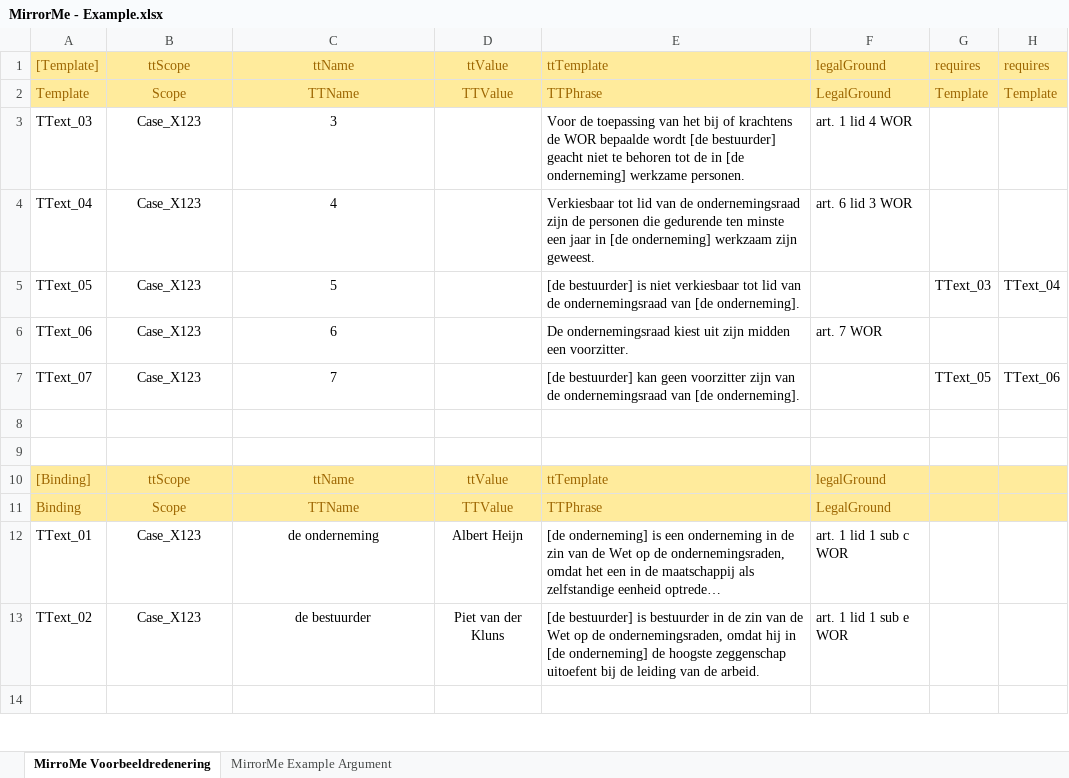
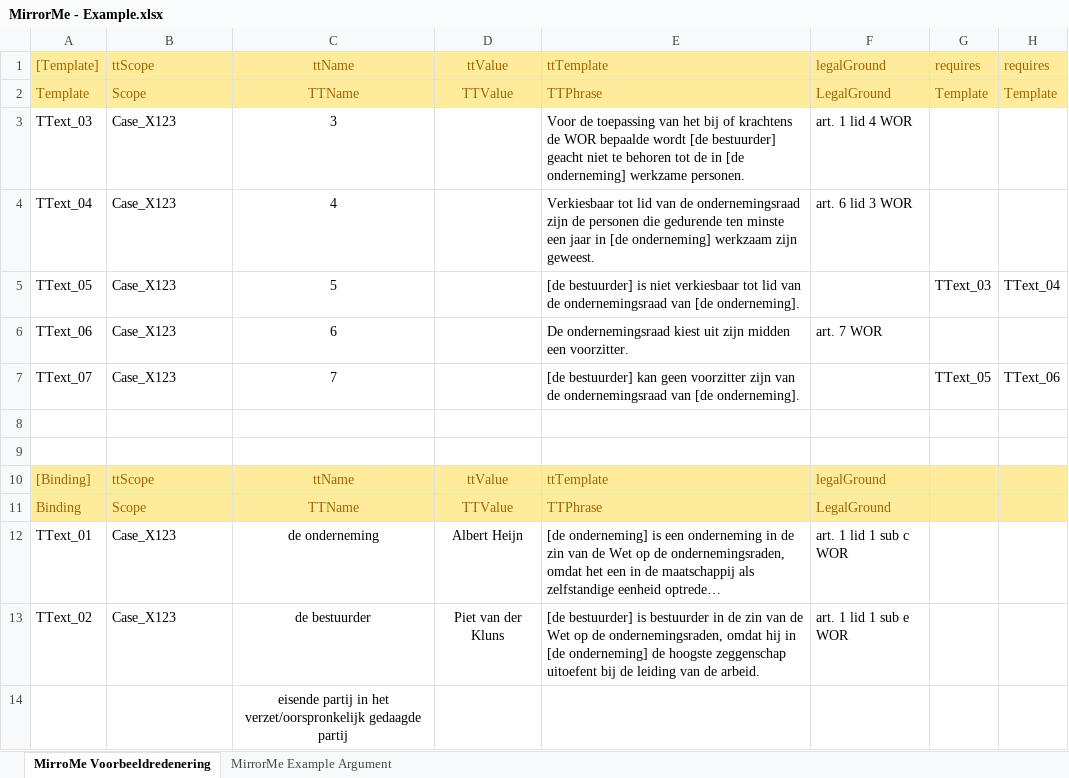
Before and after one commit to AmpersandTarski/ampersand-models, an Excel workbook: MirrorMe/MirrorMe - Example.xlsx, sheet MirroMe Voorbeeldredenering, drawn as a sheet; only a part is shown; long unchanged cells end in …; values as stored, in another font and other column widths than the file's, no borders; the diff covers the shown part only; the diff names each change by its address in the sheet, - before the commit and + after, or states it on an @@ line.

```diff
--- a/MirrorMe/MirrorMe - Example.xlsx (sheet MirroMe Voorbeeldredenering)
+++ b/MirrorMe/MirrorMe - Example.xlsx (sheet MirroMe Voorbeeldredenering)
-B1:B7 alignment: center
+B1:B7 alignment: left
-B10:B13 alignment: center
+B10:B13 alignment: left
-C14: (empty)
+C14: eisende partij in het verzet/oorspronkelijk gedaagde partij
```
Also changed, not shown: 36 added rows and cell formats elsewhere in this sheet, 16 other files.
